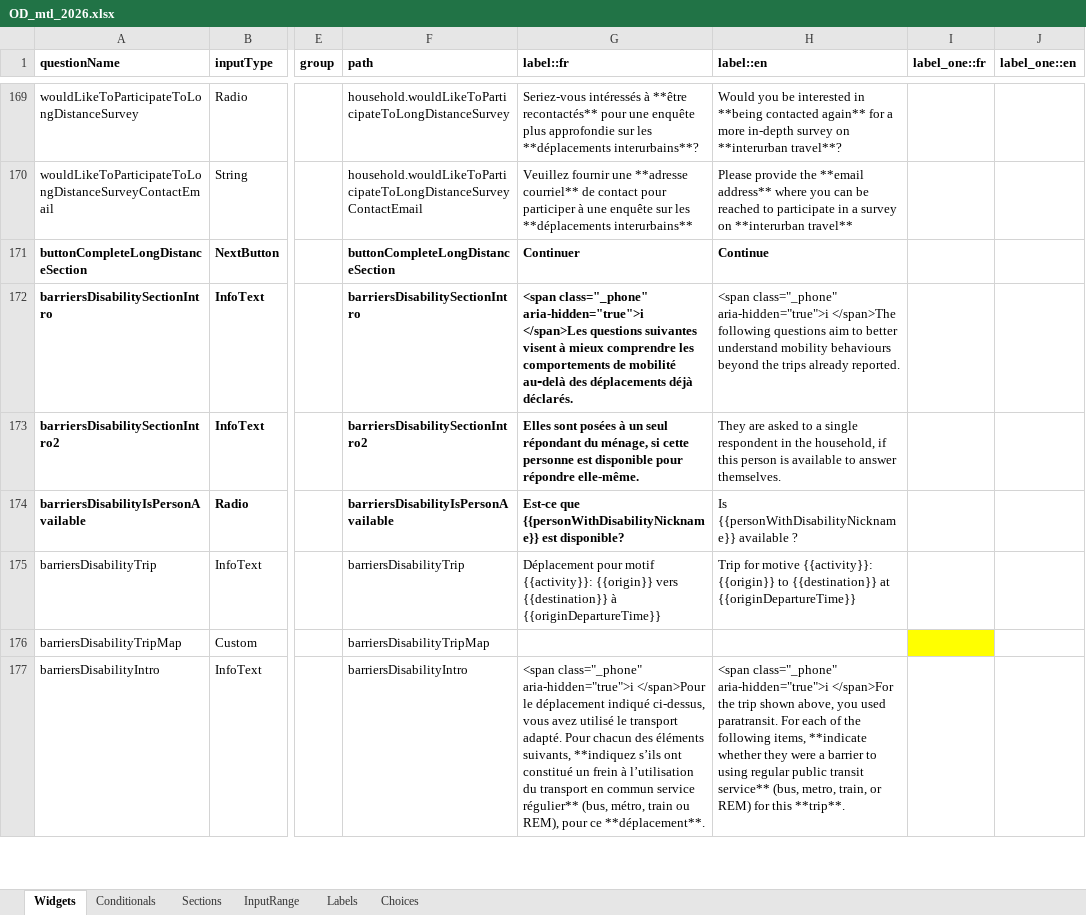
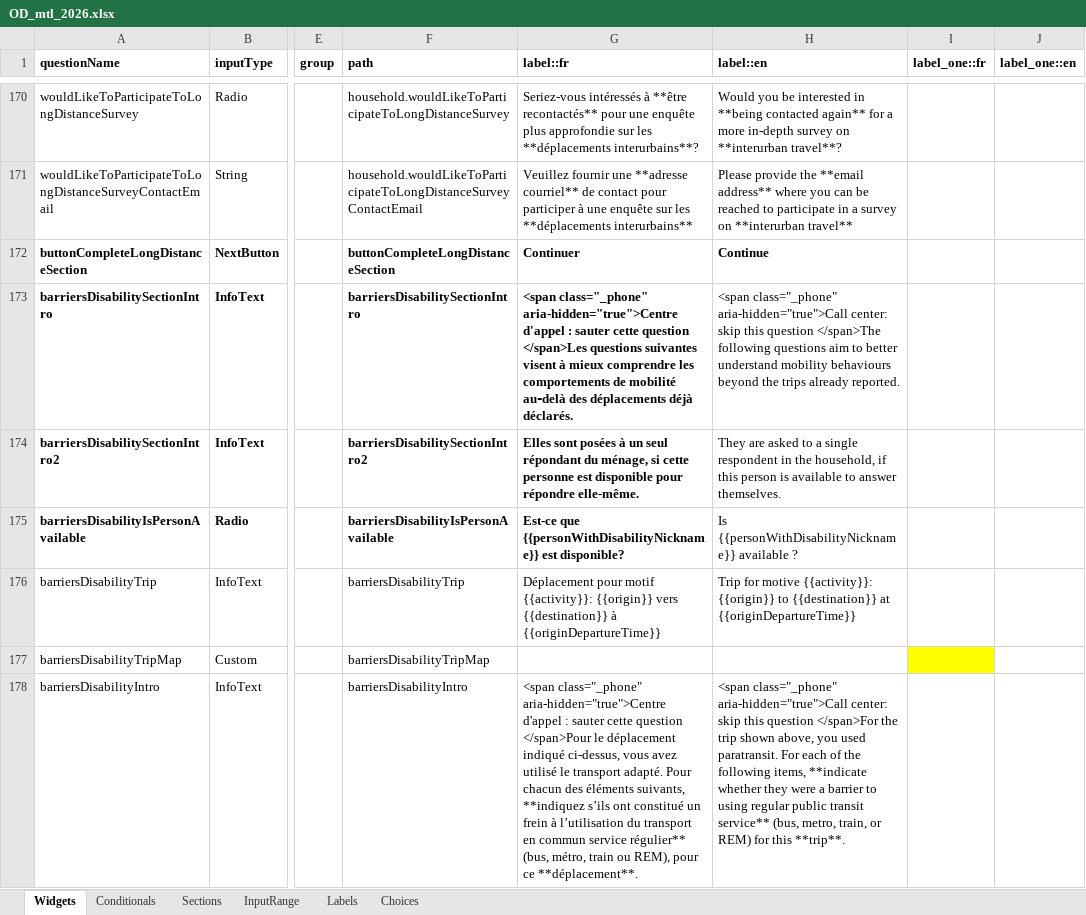
Before and after one commit to chairemobilite/od_mtl, an Excel workbook: survey/references/OD_mtl_2026.xlsx, sheet Widgets, drawn as a sheet; only a part is shown, gaps mark what is left out; values as stored, in another font and other column widths than the file's, no borders; charts and pictures and conditional formats not drawn; addresses are those after the commit; the diff covers the shown part only; the diff names each change by its address in the sheet, - before the commit and + after, or states it on an @@ line.

Commit message:
excel: re-génération du questionnaire après modifications
fixes #454 Mise à jour du texte pour indiquer aux intervieweurs de ne
pas poser la question

fixes #391 Passage à un choix radio à la question no school trip reason
et ajout de la question pour spéficier le autre.

```diff
--- a/survey/references/OD_mtl_2026.xlsx (sheet Widgets)
+++ b/survey/references/OD_mtl_2026.xlsx (sheet Widgets)
-G173 (label::fr): <span class="_phone" aria-hidden="true">i </span>Les questions…
+G173 (label::fr): <span class="_phone" aria-hidden="true">Centre d'appel : sauter cette question </span>Les questions…
-H173 (label::en): <span class="_phone" aria-hidden="true">i </span>The following…
+H173 (label::en): <span class="_phone" aria-hidden="true">Call center: skip this question </span>The following…
-G178 (label::fr): <span class="_phone" aria-hidden="true">i </span>Pour le…
+G178 (label::fr): <span class="_phone" aria-hidden="true">Centre d'appel : sauter cette question </span>Pour le…
-H178 (label::en): <span class="_phone" aria-hidden="true">i </span>For the…
+H178 (label::en): <span class="_phone" aria-hidden="true">Call center: skip this question </span>For the…
```
Also changed, not shown: 1 added row and 111 edited cells elsewhere in this sheet, sheet Conditionals, formulas that keep their value, charts or pictures, 28 other files.
